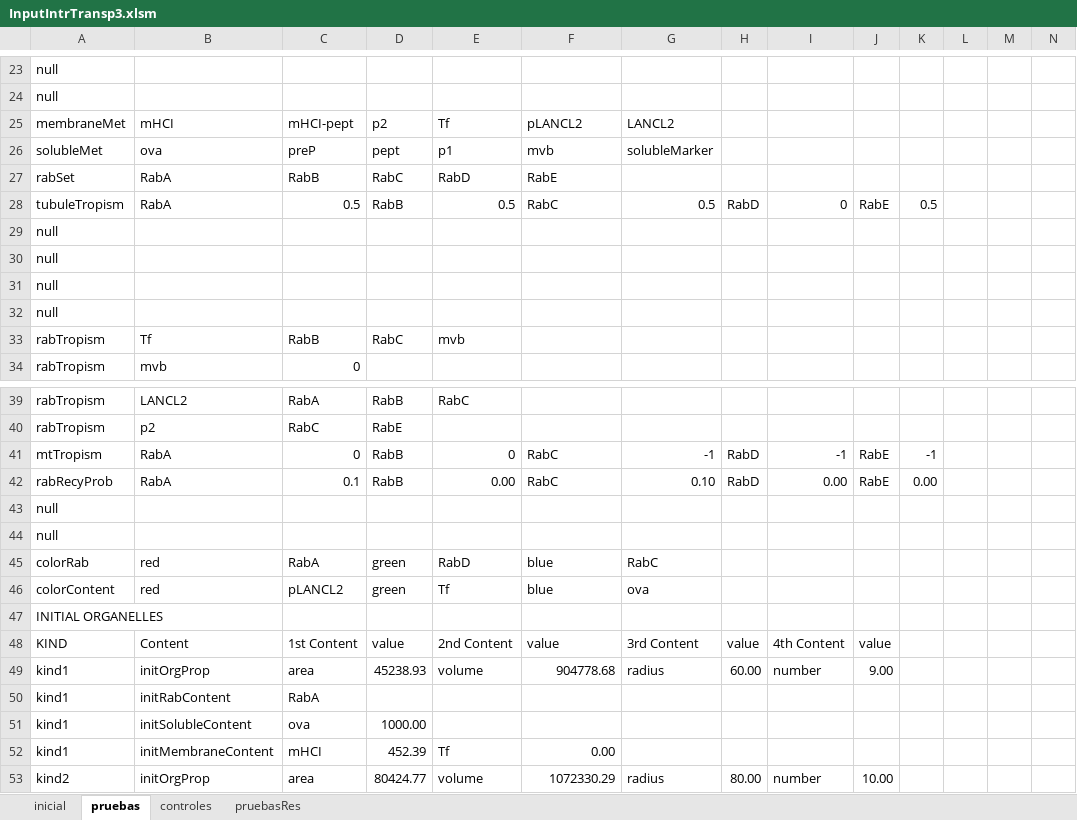
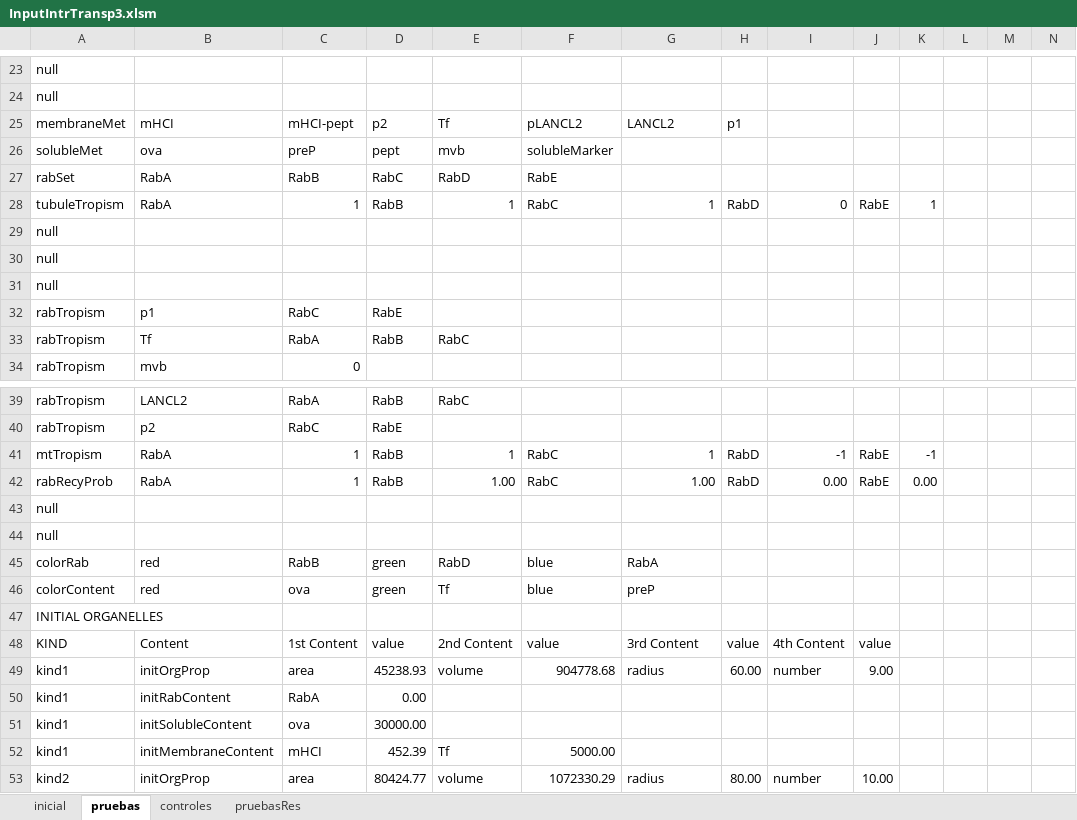
Before and after one commit to franconieto/endomembraneSystem, an Excel workbook: InputIntrTransp3.xlsm, sheet pruebas, drawn as a sheet; only a part is shown, gaps mark what is left out; values as stored, in another font and other column widths than the file's, no borders; removed rows and columns are numbered as before the commit, all else as after; rows hold the shown columns only; the diff covers the shown part only; the diff names each change by its address in the sheet, - before the commit and + after, or states it on an @@ line.

```diff
--- a/InputIntrTransp3.xlsm (sheet pruebas)
+++ b/InputIntrTransp3.xlsm (sheet pruebas)
-H25: (empty)
+H25: p1
-E26: p1
+E26: mvb
-F26: mvb
+F26: solubleMarker
-G26: solubleMarker
+G26: (empty)
-C28: 0.5
+C28: 1
-E28: 0.5
+E28: 1
-G28: 0.5
+G28: 1
-K28: 0.5
+K28: 1
-row 32: null
+row 32: rabTropism | p1 | RabC | RabE
-C33: RabB
+C33: RabA
-D33: RabC
+D33: RabB
-E33: mvb
+E33: RabC
-C41: 0
+C41: 1
-E41: 0
+E41: 1
-G41: -1
+G41: 1
-C42: 0.1
+C42: 1
-E42: 0.00
+E42: 1.00
-G42: 0.10
+G42: 1.00
-C45: RabA
+C45: RabB
-G45: RabC
+G45: RabA
-C46: pLANCL2
+C46: ova
-G46: ova
+G46: preP
-D50: (empty)
+D50: 0.00
-D51: 1000.00
+D51: 30000.00
-F52: 0.00
+F52: 5000.00
```
Also changed, not shown: 11 edited cells elsewhere in this sheet, sheet controles, sheet inicial, 7 other files.
